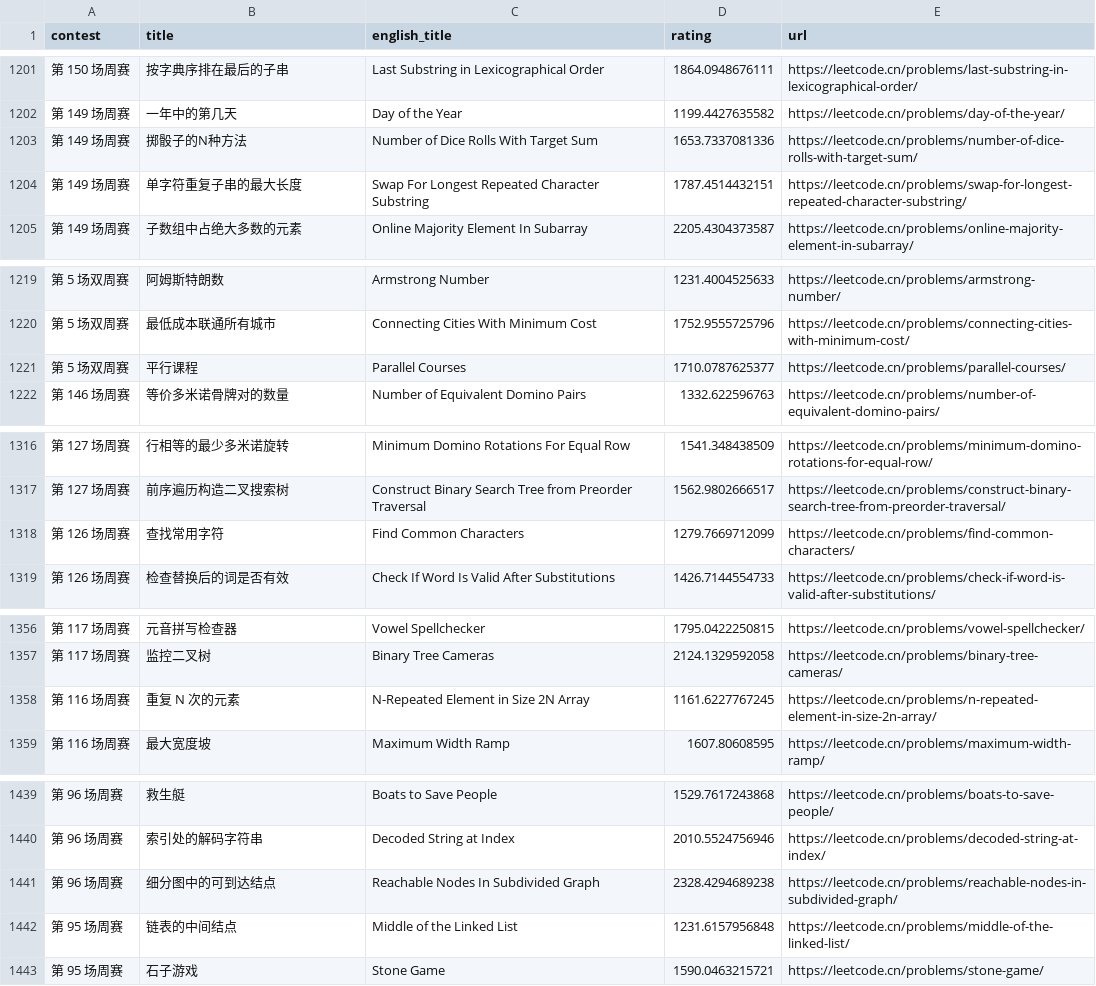
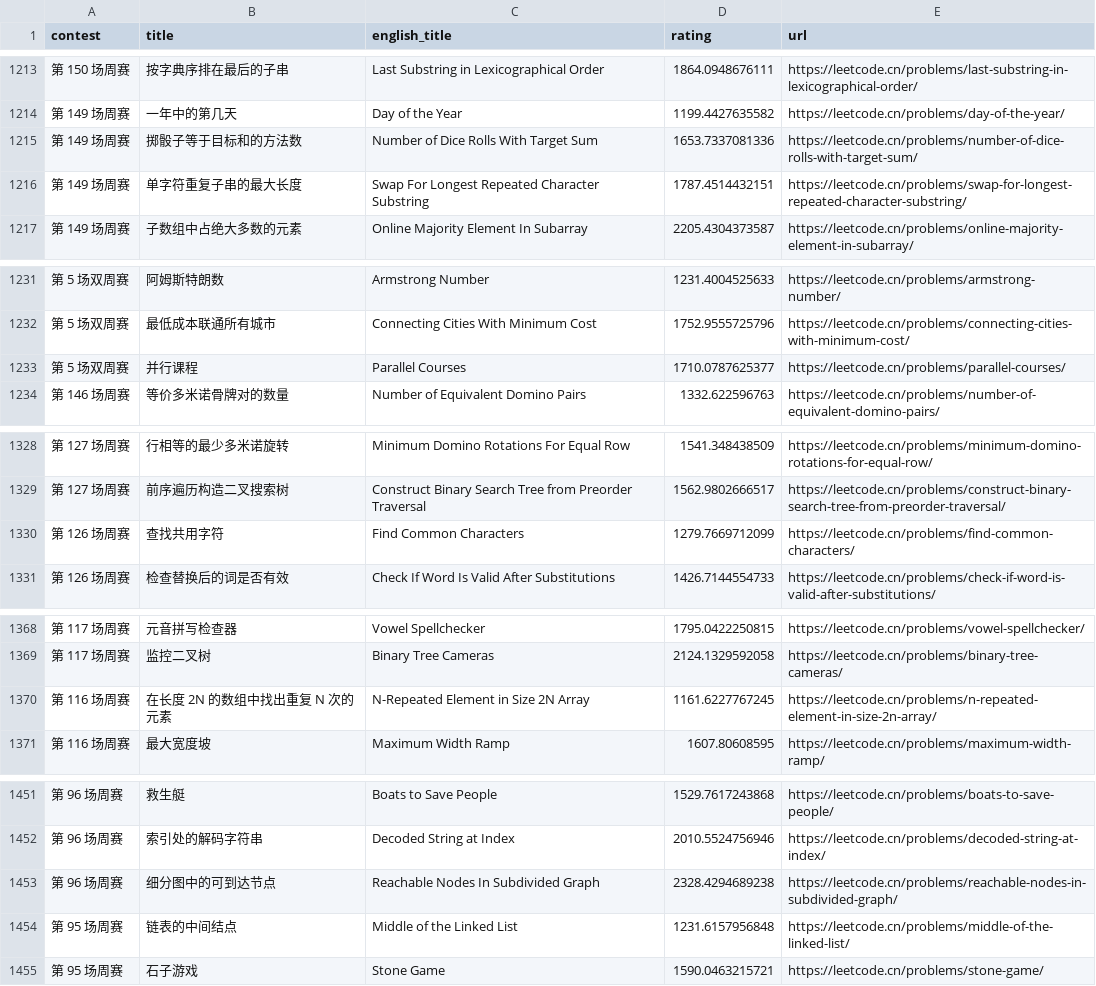
Before and after one commit to winterggg/github-issues-leetcode, a CSV file: scripts/crawler/weekly_contests_with_rating.csv, drawn as a sheet; only a part is shown, gaps mark what is left out; addresses are those after the commit; the diff covers the shown part only; the diff names each change by its address in the sheet, - before the commit and + after, or states it on an @@ line.

```diff
--- a/scripts/crawler/weekly_contests_with_rating.csv
+++ b/scripts/crawler/weekly_contests_with_rating.csv
-B1215 (title): 掷骰子的N种方法
+B1215 (title): 掷骰子等于目标和的方法数
-B1233 (title): 平行课程
+B1233 (title): 并行课程
-B1330 (title): 查找常用字符
+B1330 (title): 查找共用字符
-B1370 (title): 重复 N 次的元素
+B1370 (title): 在长度 2N 的数组中找出重复 N 次的元素
-B1453 (title): 细分图中的可到达结点
+B1453 (title): 细分图中的可到达节点
```
Also changed, not shown: 15 added rows, 3 removed rows and 26 edited cells elsewhere in this file, scripts/crawler/weekly_contests.csv, 4 other files.
